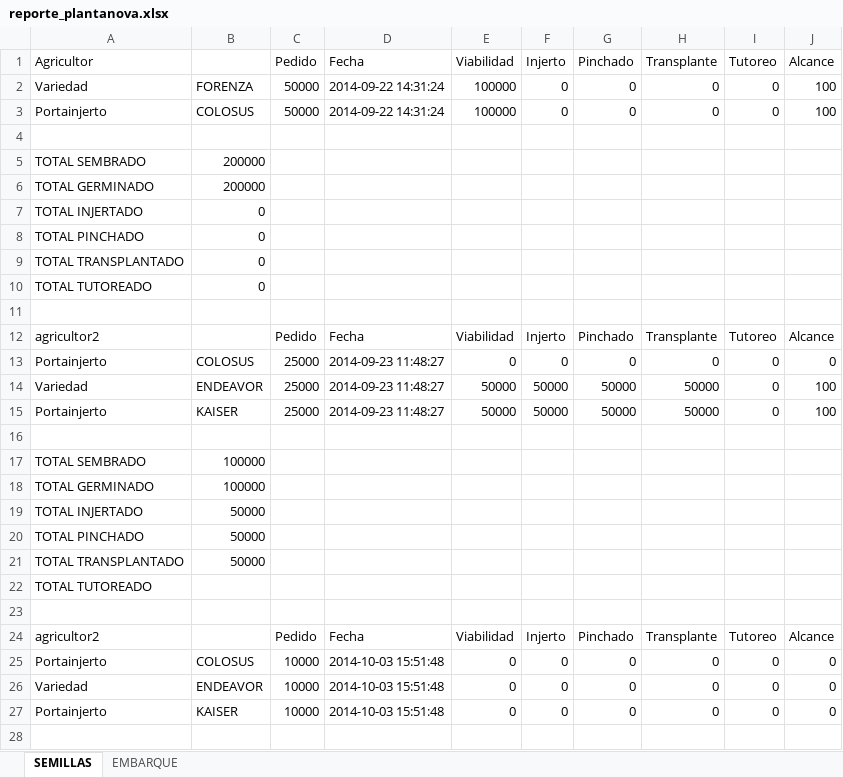
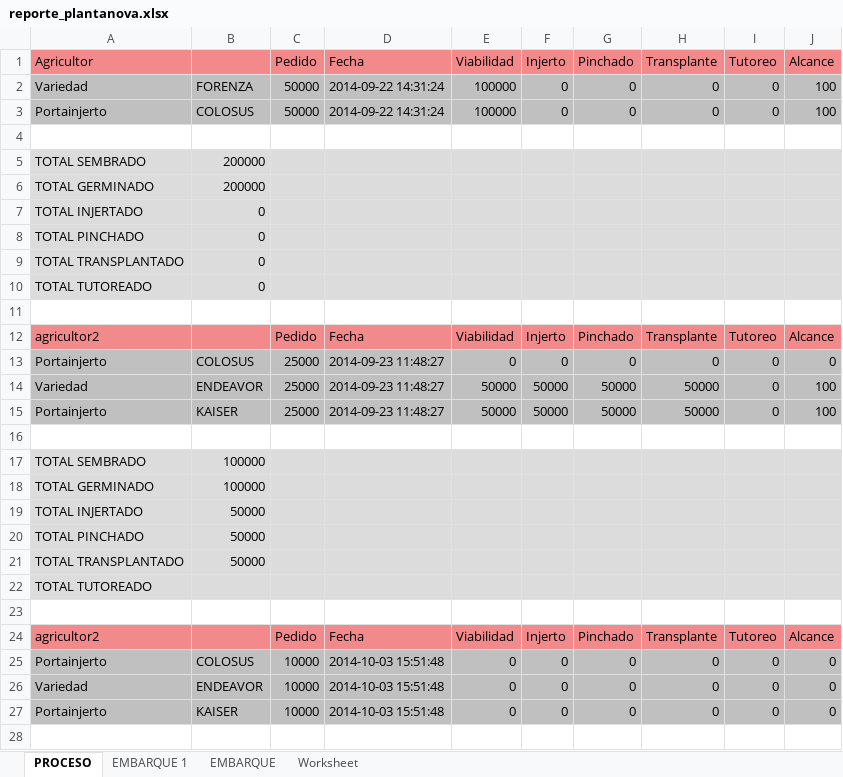
Before and after one commit to Ampscf/plantanova, an Excel workbook: reportes/reporte_plantanova.xlsx, sheet PROCESO, drawn as a sheet; only a part is shown; values as stored, in another font and other column widths than the file's, no borders; the diff covers the shown part only; the diff names each change by its address in the sheet, - before the commit and + after, or states it on an @@ line.

Commit message:
cambias en excel

```diff
--- a/reportes/reporte_plantanova.xlsx (sheet PROCESO)
+++ b/reportes/reporte_plantanova.xlsx (sheet PROCESO)
-sheet tab: SEMILLAS
+sheet tab: PROCESO
+sheet tab: EMBARQUE 1
+sheet tab: Worksheet
-A1:J1 fill: none
+A1:J1 fill: #F28A8C
-A2:J3 fill: none
+A2:J3 fill: #C0C0C0
-A5:J10 fill: none
+A5:J10 fill: #DCDCDC
-A12:J12 fill: none
+A12:J12 fill: #F28A8C
-A13:J15 fill: none
+A13:J15 fill: #C0C0C0
-A17:J22 fill: none
+A17:J22 fill: #DCDCDC
-A24:J24 fill: none
+A24:J24 fill: #F28A8C
-A25:J27 fill: none
+A25:J27 fill: #C0C0C0
```
Also changed, not shown: cell formats elsewhere in this sheet, sheet EMBARQUE, 1 other file.
